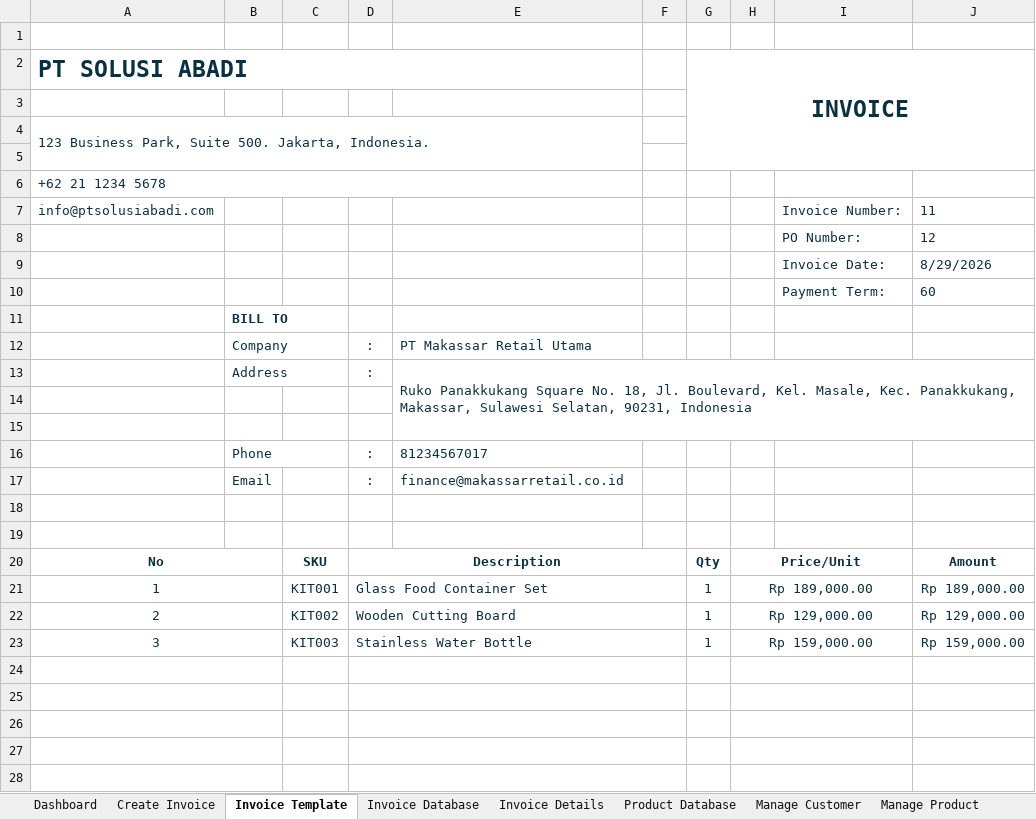
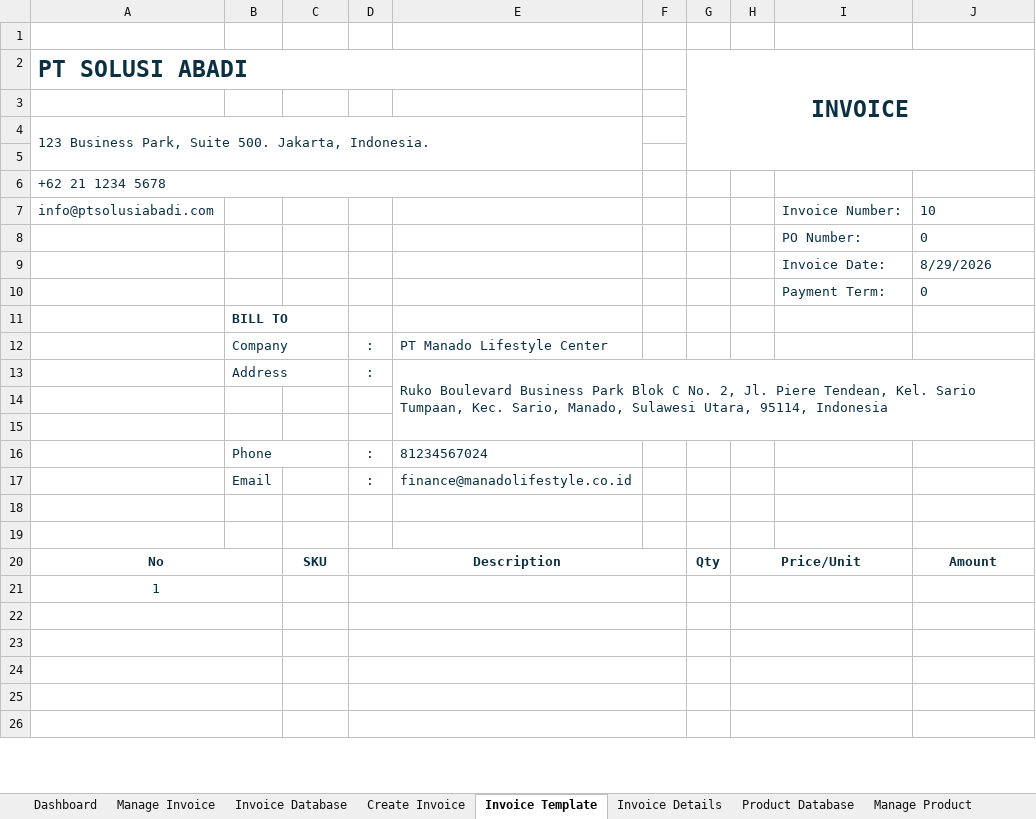
Before and after one commit to ahmadghossan/Excel-VBA-Automated-Invoicing-System, an Excel workbook: workbook/AutomatedInvoiceSystem-Main.xlsm, sheet Invoice Template, drawn as a sheet; only a part is shown; values as stored, in another font and other column widths than the file's, no borders; charts and pictures not drawn; removed rows and columns are numbered as before the commit, all else as after; the diff covers the shown part only; the diff names each change by its address in the sheet, - before the commit and + after, or states it on an @@ line.

Commit message:
add manage invoice

```diff
--- a/workbook/AutomatedInvoiceSystem-Main.xlsm (sheet Invoice Template)
+++ b/workbook/AutomatedInvoiceSystem-Main.xlsm (sheet Invoice Template)
+sheet tab: Manage Invoice
@@ sheet tab order changed: Dashboard | Manage Invoice | Invoice Database | Create Invoice | Invoice Template | Invoice Details | Product Database | Manage Product @@
-J7: 11
+J7: 10
-J8: 12
+J8: 0
-J10: 60
+J10: 0
-E12: PT Makassar Retail Utama
+E12: PT Manado Lifestyle Center
-E13: Ruko Panakkukang Square No. 18, Jl. Boulevard, Kel. Masale, Kec. Panakkukang, Makassar, Sulawesi Selatan, 90231, Indonesia
+E13: Ruko Boulevard Business Park Blok C No. 2, Jl. Piere Tendean, Kel. Sario Tumpaan, Kec. Sario, Manado, Sulawesi Utara, 95114, Indonesia
-E16: 81234567017
+E16: 81234567024
-E17: finance@makassarretail.co.id
+E17: finance@manadolifestyle.co.id
-row 21: 1 |  | KIT001 | Glass Food Container Set |  |  | 1 | Rp 189,000.00 |  | Rp 189,000.00
-row 22: 2 |  | KIT002 | Wooden Cutting Board |  |  | 1 | Rp 129,000.00 |  | Rp 129,000.00
-row 23: 3 |  | KIT003 | Stainless Water Bottle |  |  | 1 | Rp 159,000.00 |  | Rp 159,000.00
+row 21: 1
```
Also changed, not shown: 2 added rows, 4 edited cells and merged cells elsewhere in this sheet, sheet Invoice Database, sheet Create Invoice, sheet Invoice Details, formulas that keep their value, charts or pictures, 6 other files.
